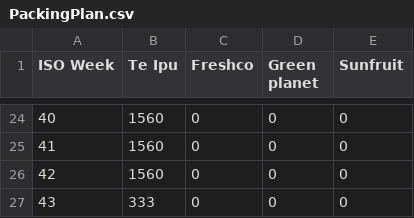
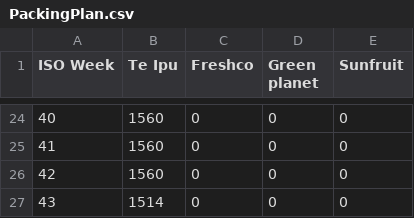
Before and after one commit to sdykes/WeeklyProdReport2026, a CSV file: data/PackingPlan.csv, drawn as a sheet; only a part is shown, gaps mark what is left out.

```diff
--- a/data/PackingPlan.csv
+++ b/data/PackingPlan.csv
@@ -26,2 +26,2 @@ ISO Week,Te Ipu,Freshco,Green planet,Sunfruit
 42,1560,0,0,0
-43,333,0,0,0
+43,1514,0,0,0
```
Also changed, not shown: 5 other files.
